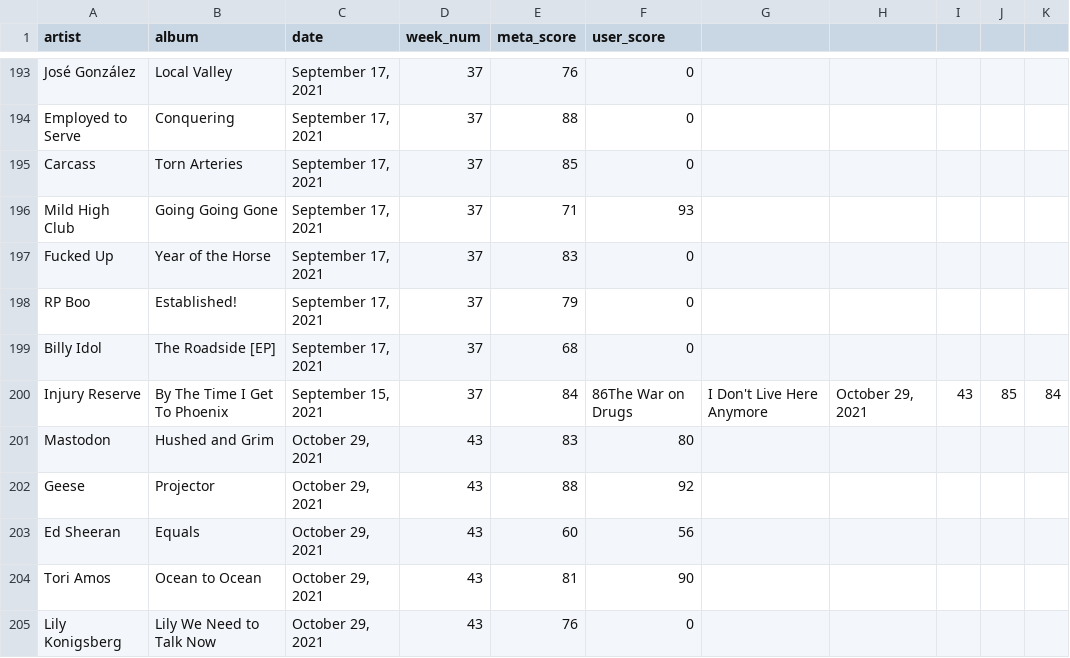
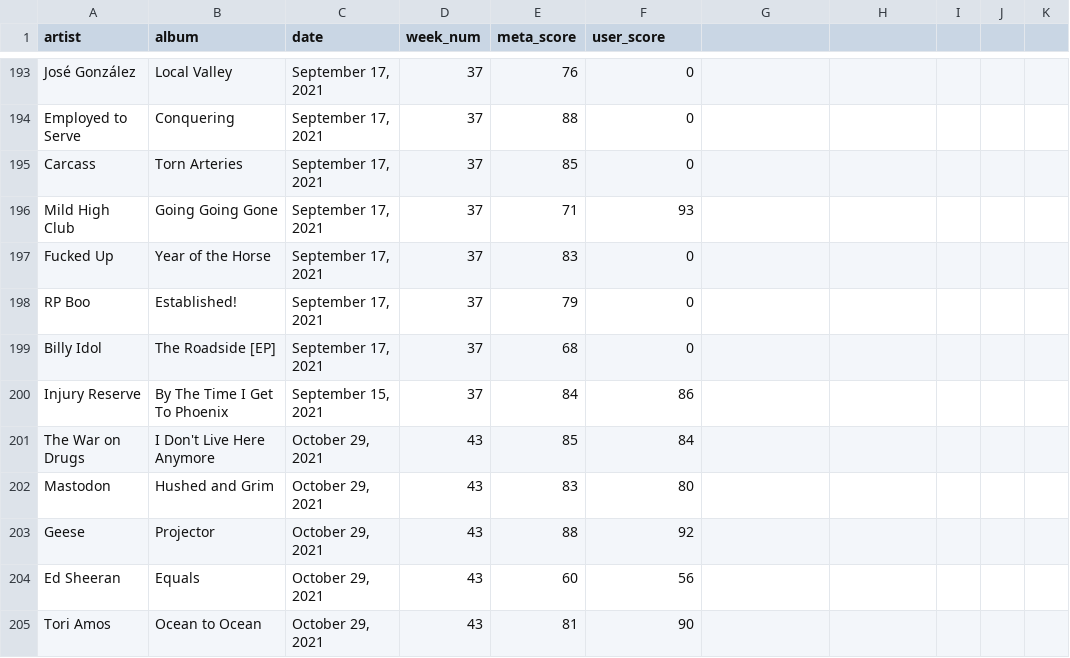
Before and after one commit to dorisep/metaPlaylist, a CSV file: data/meta_scrape.csv, drawn as a sheet; only a part is shown, gaps mark what is left out; the shorter side is filled out with more unchanged rows.

Commit message:
added function to review scrape
added a function that cleans and parses strings for albums and artists to build urls to get to each albums reviews.

```diff
--- a/data/meta_scrape.csv
+++ b/data/meta_scrape.csv
@@ -199,3 +199,4 @@ RP Boo,Established!,"September 17, 2021",37,79,0
 Billy Idol,The Roadside [EP],"September 17, 2021",37,68,0
-Injury Reserve,By The Time I Get To Phoenix,"September 15, 2021",37,84,86The War on Drugs,I Don't Live Here Anymore,"October 29, 2021",43,85,84
+Injury Reserve,By The Time I Get To Phoenix,"September 15, 2021",37,84,86
+The War on Drugs,I Don't Live Here Anymore,"October 29, 2021",43,85,84
 Mastodon,Hushed and Grim,"October 29, 2021",43,83,80
```
Also changed, not shown: 1 other file.
